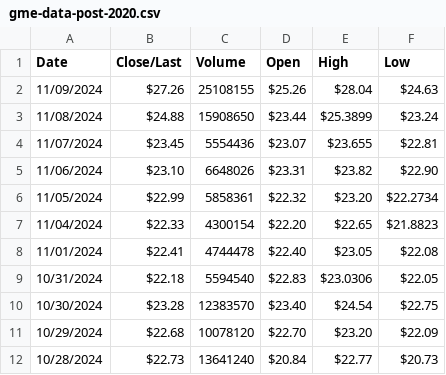
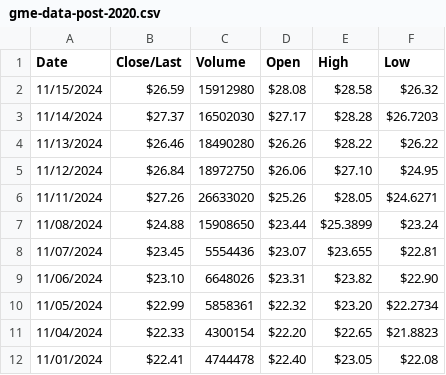
Before and after one commit to gmewikiorg/gme-wiki, a CSV file: public/assets/data/gme-data-post-2020.csv, drawn as a sheet; only a part is shown; the shorter side is filled out with more unchanged rows.

Commit message:
ownership update 2024-09-30 and gme price entry update

```diff
--- a/public/assets/data/gme-data-post-2020.csv
+++ b/public/assets/data/gme-data-post-2020.csv
@@ -1,3 +1,7 @@
 Date,Close/Last,Volume,Open,High,Low
-11/09/2024,$27.26,25108155,$25.26,$28.04,$24.63
+11/15/2024,$26.59,15912980,$28.08,$28.58,$26.32
+11/14/2024,$27.37,16502030,$27.17,$28.28,$26.7203
+11/13/2024,$26.46,18490280,$26.26,$28.22,$26.22
+11/12/2024,$26.84,18972750,$26.06,$27.10,$24.95
+11/11/2024,$27.26,26633020,$25.26,$28.05,$24.6271
 11/08/2024,$24.88,15908650,$23.44,$25.3899,$23.24
```
